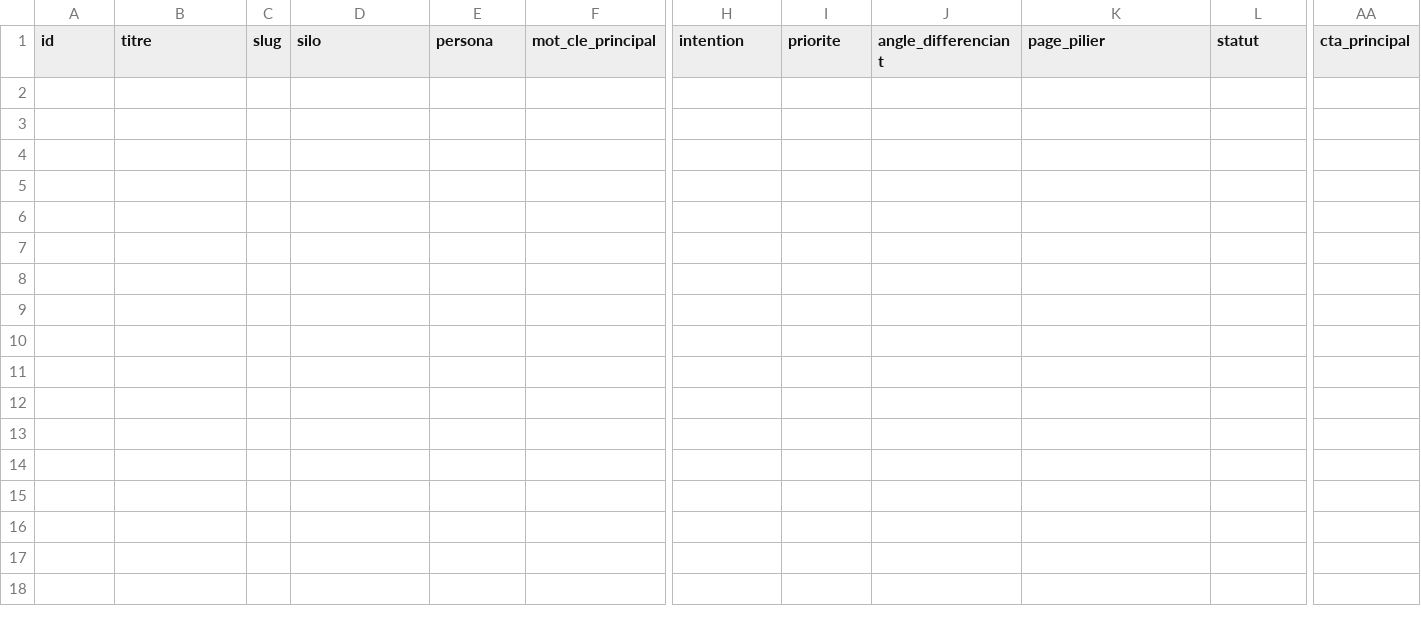
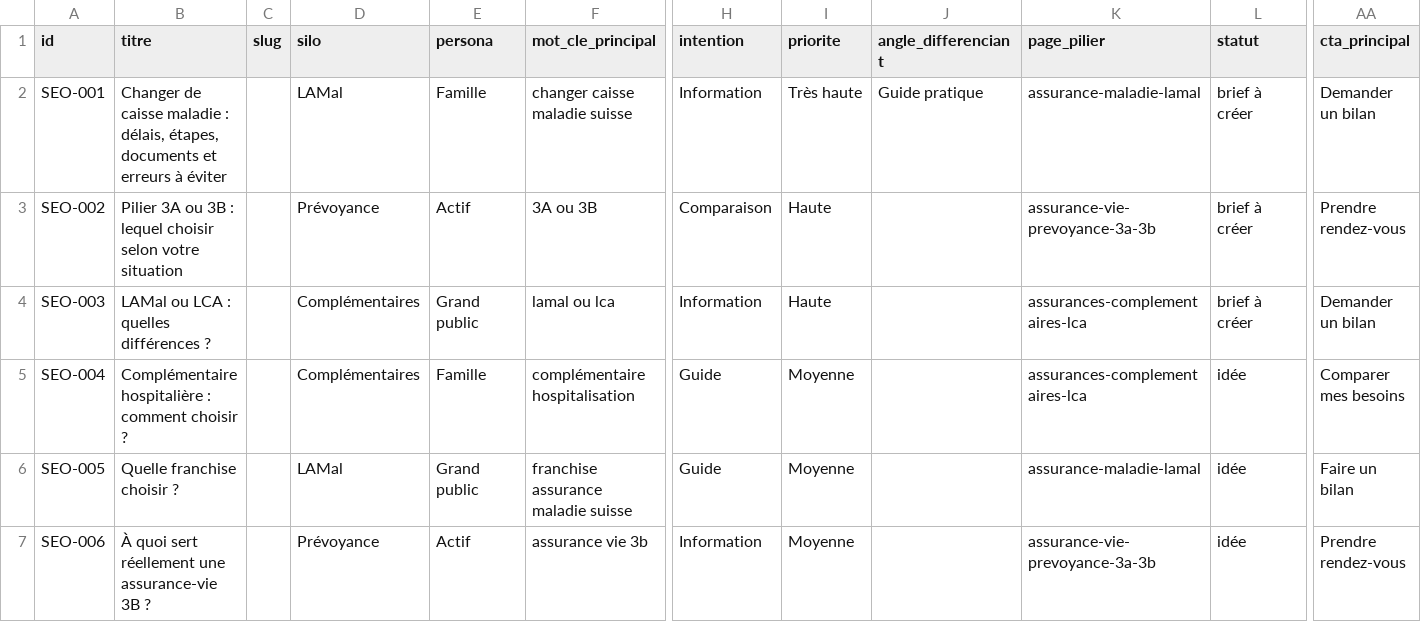
Before and after one commit to antoinedu01/crm-legrand-conseils, a CSV file: marketing-ai/content-calendar/registre-editorial.csv, drawn as a sheet; only a part is shown, gaps mark what is left out; rows hold the shown columns only; the diff names each change by its address in the sheet, - before the commit and + after, or states it on an @@ line.

```diff
--- a/marketing-ai/content-calendar/registre-editorial.csv
+++ b/marketing-ai/content-calendar/registre-editorial.csv
+row 2: SEO-001 | Changer de caisse maladie : délais, étapes, documents et erreurs à éviter |  | LAMal | Famille | changer caisse maladie suisse | Information | Très haute | Guide pratique | assurance-maladie-lamal | brief à créer | Demander un bilan
+row 3: SEO-002 | Pilier 3A ou 3B : lequel choisir selon votre situation |  | Prévoyance | Actif | 3A ou 3B | Comparaison | Haute |  | assurance-vie-prevoyance-3a-3b | brief à créer | Prendre rendez-vous
+row 4: SEO-003 | LAMal ou LCA : quelles différences ? |  | Complémentaires | Grand public | lamal ou lca | Information | Haute |  | assurances-complementaires-lca | brief à créer | Demander un bilan
+row 5: SEO-004 | Complémentaire hospitalière : comment choisir ? |  | Complémentaires | Famille | complémentaire hospitalisation | Guide | Moyenne |  | assurances-complementaires-lca | idée | Comparer mes besoins
+row 6: SEO-005 | Quelle franchise choisir ? |  | LAMal | Grand public | franchise assurance maladie suisse | Guide | Moyenne |  | assurance-maladie-lamal | idée | Faire un bilan
+row 7: SEO-006 | À quoi sert réellement une assurance-vie 3B ? |  | Prévoyance | Actif | assurance vie 3b | Information | Moyenne |  | assurance-vie-prevoyance-3a-3b | idée | Prendre rendez-vous
```
Also changed, not shown: 1 other file.
